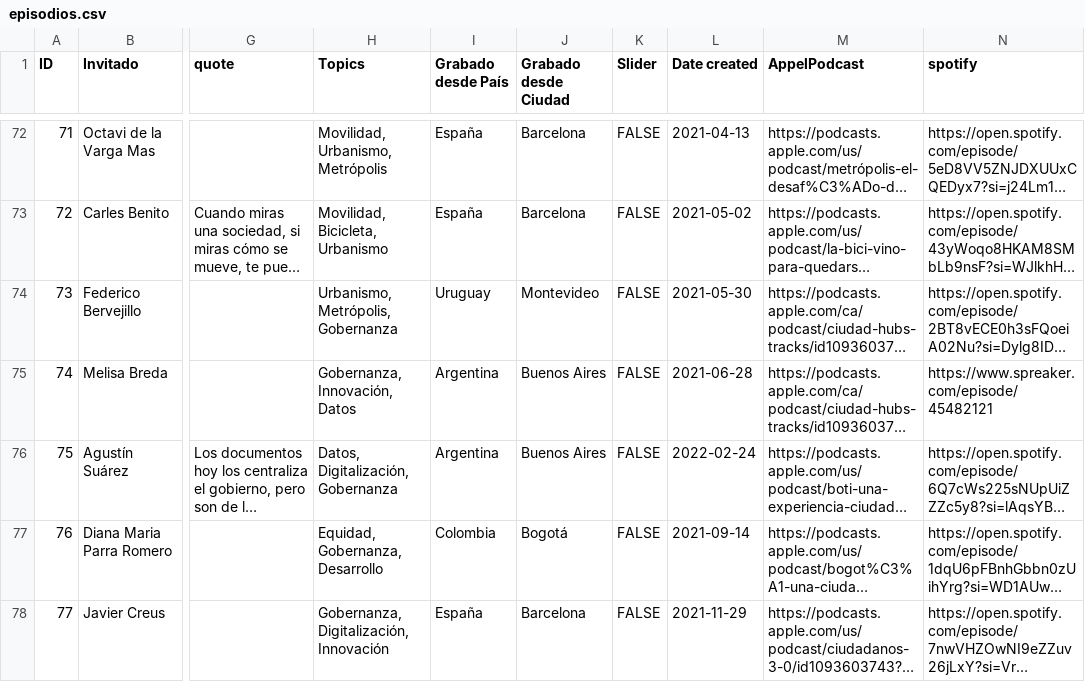
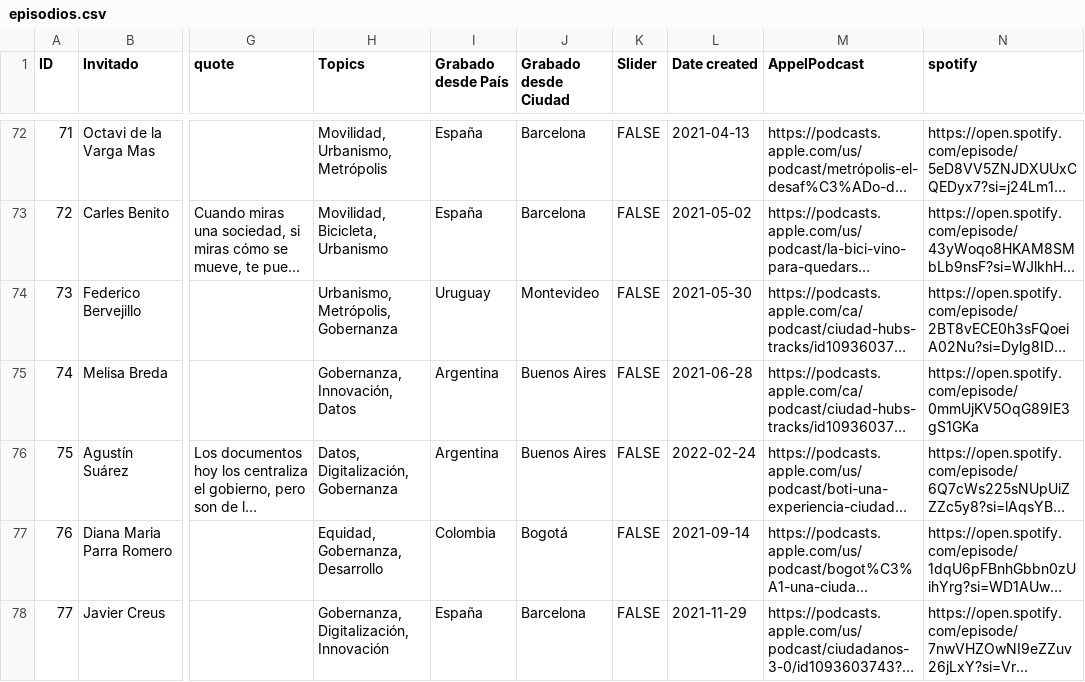
Before and after one commit to ciudadhub-ux/ciudadhub, a CSV file: content/episodios.csv, drawn as a sheet; only a part is shown, gaps mark what is left out; long unchanged cells end in …; the diff names each change by its address in the sheet, - before the commit and + after, or states it on an @@ line.

```diff
--- a/content/episodios.csv
+++ b/content/episodios.csv
-N75 (spotify): https://www.spreaker.com/episode/45482121
+N75 (spotify): https://open.spotify.com/episode/0mmUjKV5OqG89IE3gS1GKa
```
Also changed, not shown: 1 other file.
